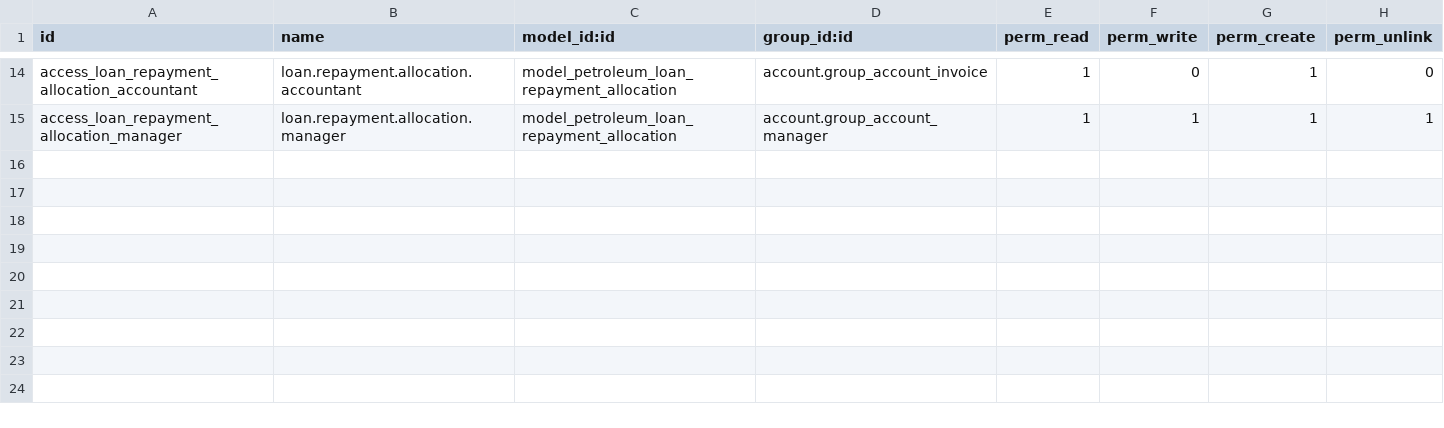
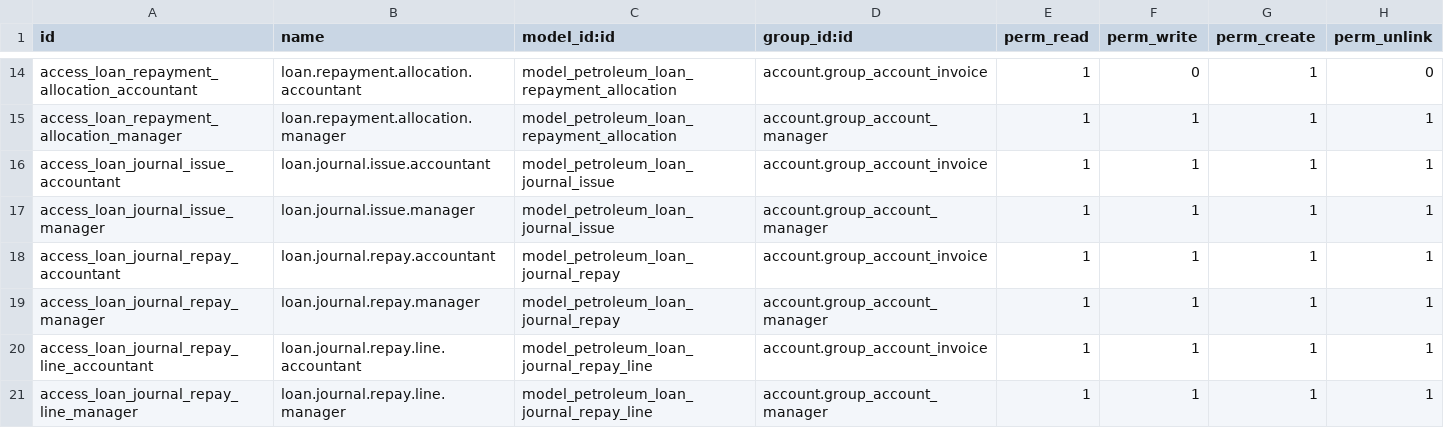
Before and after one commit to AthmanZiri/odoo_petroleum, a CSV file: addons/petroleum_capital/security/ir.model.access.csv, drawn as a sheet; only a part is shown, gaps mark what is left out; the diff names each change by its address in the sheet, - before the commit and + after, or states it on an @@ line.

```diff
--- a/addons/petroleum_capital/security/ir.model.access.csv
+++ b/addons/petroleum_capital/security/ir.model.access.csv
+row 16: access_loan_journal_issue_accountant | loan.journal.issue.accountant | model_petroleum_loan_journal_issue | account.group_account_invoice | 1 | 1 | 1 | 1
+row 17: access_loan_journal_issue_manager | loan.journal.issue.manager | model_petroleum_loan_journal_issue | account.group_account_manager | 1 | 1 | 1 | 1
+row 18: access_loan_journal_repay_accountant | loan.journal.repay.accountant | model_petroleum_loan_journal_repay | account.group_account_invoice | 1 | 1 | 1 | 1
+row 19: access_loan_journal_repay_manager | loan.journal.repay.manager | model_petroleum_loan_journal_repay | account.group_account_manager | 1 | 1 | 1 | 1
+row 20: access_loan_journal_repay_line_accountant | loan.journal.repay.line.accountant | model_petroleum_loan_journal_repay_line | account.group_account_invoice | 1 | 1 | 1 | 1
+row 21: access_loan_journal_repay_line_manager | loan.journal.repay.line.manager | model_petroleum_loan_journal_repay_line | account.group_account_manager | 1 | 1 | 1 | 1
```
Also changed, not shown: 16 other files.
